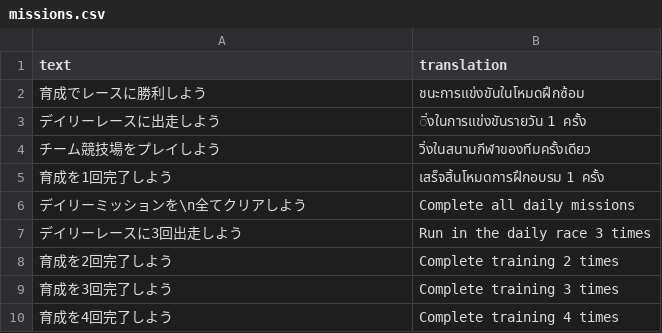
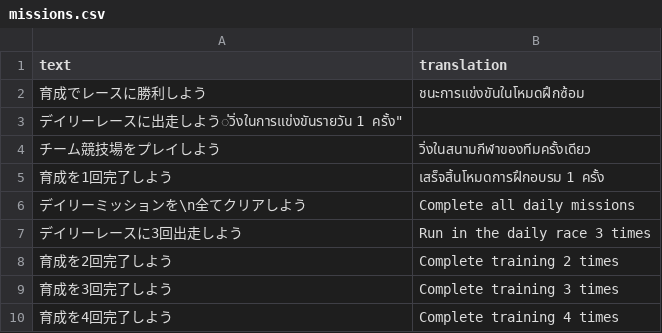
Before and after one commit to HackPC/MrHackPC.github.io, a CSV file: data/missions.csv, drawn as a sheet; only a part is shown.

Commit message:
Update missions.csv

```diff
--- a/data/missions.csv
+++ b/data/missions.csv
@@ -2,3 +2,3 @@
 "育成でレースに勝利しよう","ชนะการแข่งขันในโหมดฝึกซ้อม"
-"デイリーレースに出走しよう","ิ่งในการแข่งขันรายวัน 1 ครั้ง"
+"デイリーレースに出走しよう"่วิ่งในการแข่งขันรายวัน 1 ครั้ง"
 "チーム競技場をプレイしよう","วิ่งในสนามกีฬาของทีมครั้งเดียว"
```
